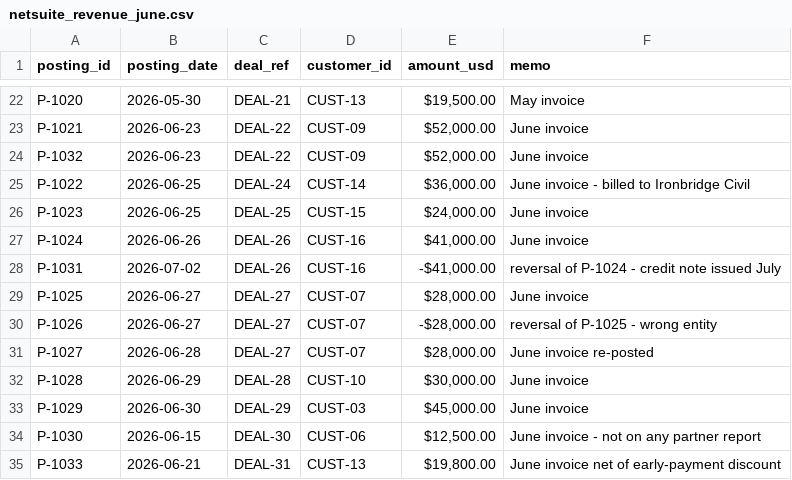
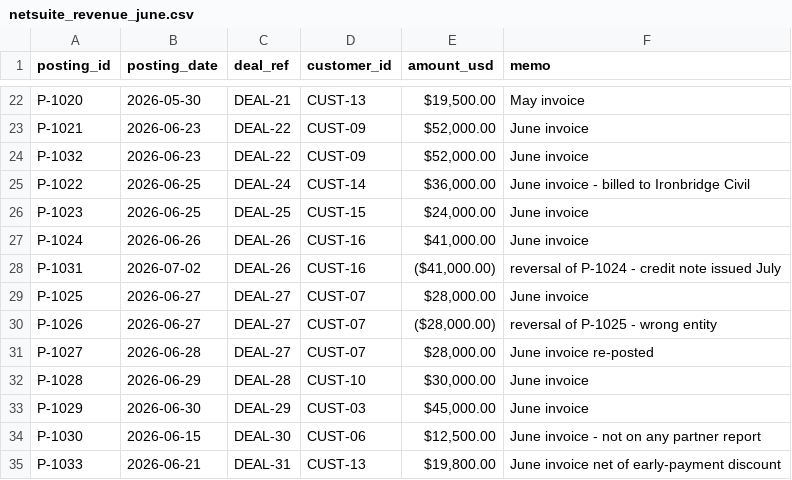
Before and after one commit to saavanqazi/Turing1, a CSV file: task-g308/environment/input/netsuite_revenue_june.csv, drawn as a sheet; only a part is shown, gaps mark what is left out.

```diff
--- a/task-g308/environment/input/netsuite_revenue_june.csv
+++ b/task-g308/environment/input/netsuite_revenue_june.csv
@@ -27,5 +27,5 @@ P-1023,2026-06-25,DEAL-25,CUST-15,"$24,000.00",June invoice
 P-1024,2026-06-26,DEAL-26,CUST-16,"$41,000.00",June invoice
-P-1031,2026-07-02,DEAL-26,CUST-16,"-$41,000.00",reversal of P-1024 - credit note issued July
+P-1031,2026-07-02,DEAL-26,CUST-16,"($41,000.00)",reversal of P-1024 - credit note issued July
 P-1025,2026-06-27,DEAL-27,CUST-07,"$28,000.00",June invoice
-P-1026,2026-06-27,DEAL-27,CUST-07,"-$28,000.00",reversal of P-1025 - wrong entity
+P-1026,2026-06-27,DEAL-27,CUST-07,"($28,000.00)",reversal of P-1025 - wrong entity
 P-1027,2026-06-28,DEAL-27,CUST-07,"$28,000.00",June invoice re-posted
```
Also changed, not shown: task-g308/environment/input/commission_lines.csv, task-g308/review.csv, 8 other files.
